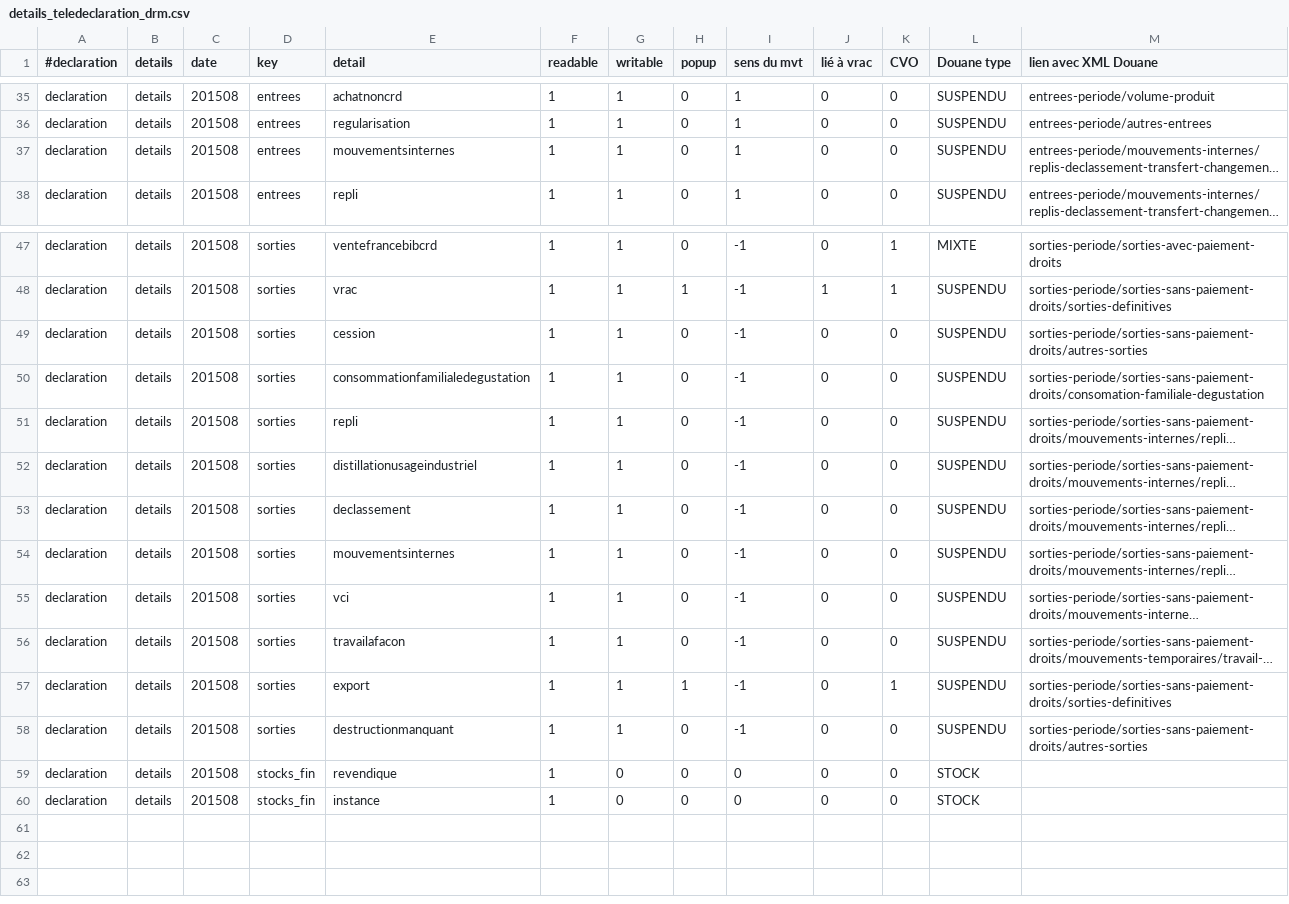
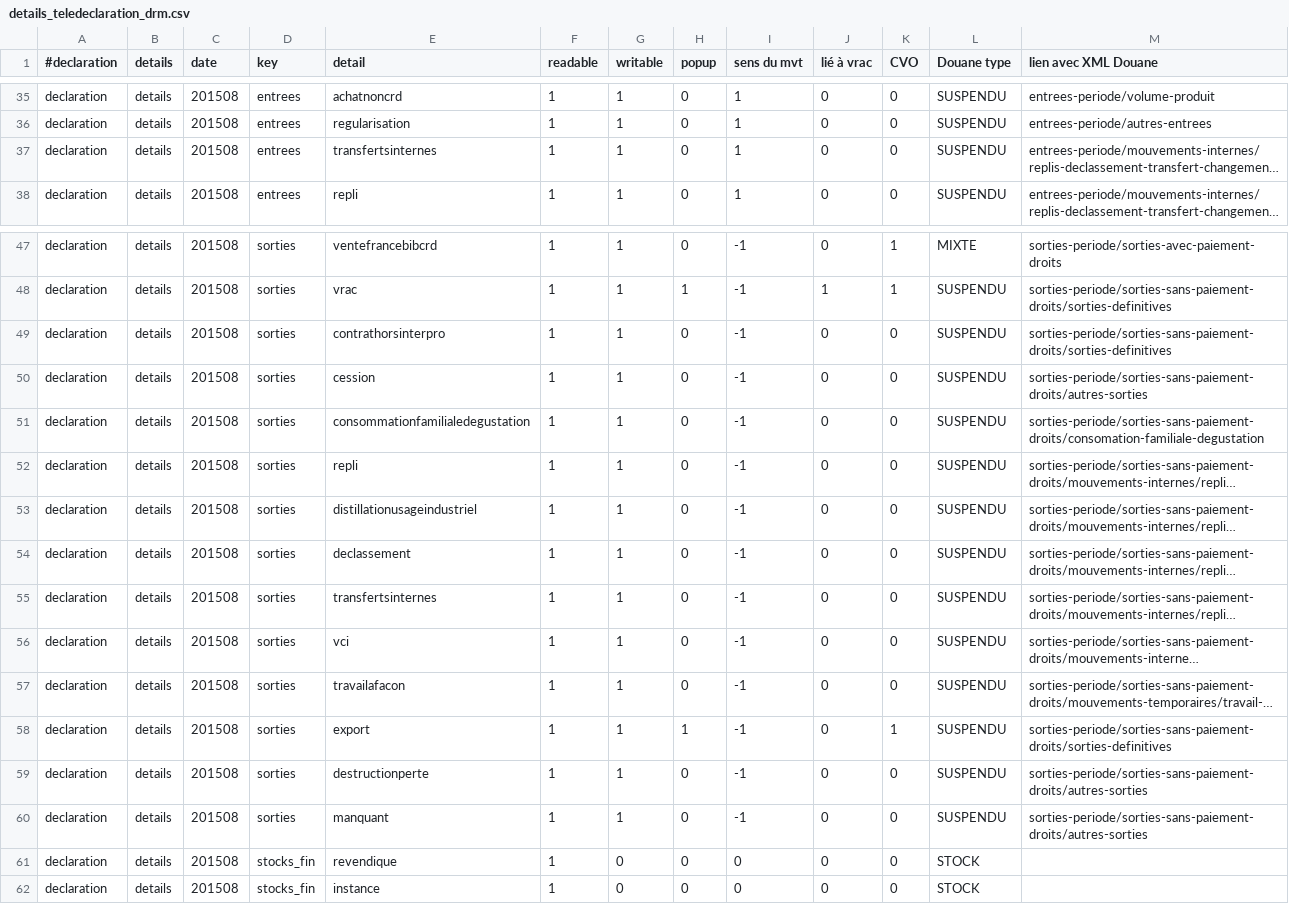
Before and after one commit to 24eme/giilda, a CSV file: project/data/import/configuration/details_teledeclaration_drm.csv, drawn as a sheet; only a part is shown, gaps mark what is left out; long unchanged cells end in …; addresses are those after the commit; the diff names each change by its address in the sheet, - before the commit and + after, or states it on an @@ line.

Commit message:
maj des mouvements : ajout de sortie contrat hors Il + spération pertes / manquant + mouvements internes externe qui deviennent des transferts

```diff
--- a/project/data/import/configuration/details_teledeclaration_drm.csv
+++ b/project/data/import/configuration/details_teledeclaration_drm.csv
-E37 (detail): mouvementsinternes
+E37 (detail): transfertsinternes
+row 49: declaration | details | 201508 | sorties | contrathorsinterpro | 1 | 1 | 0 | -1 | 0 | 0 | SUSPENDU | sorties-periode/sorties-sans-paiement-droits/sorties-definitives
-E55 (detail): mouvementsinternes
+E55 (detail): transfertsinternes
-E59 (detail): destructionmanquant
+E59 (detail): destructionperte
+row 60: declaration | details | 201508 | sorties | manquant | 1 | 1 | 0 | -1 | 0 | 0 | SUSPENDU | sorties-periode/sorties-sans-paiement-droits/autres-sorties
```
Also changed, not shown: project/data/import/configuration/libelle_detail_ligne_teledeclaration_drm.csv, 7 other files.
